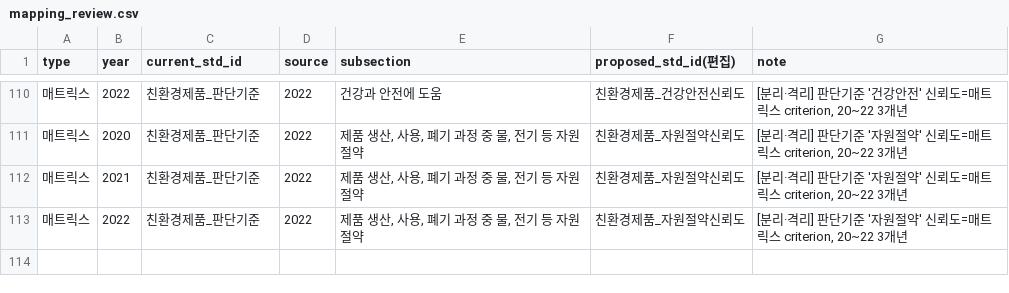
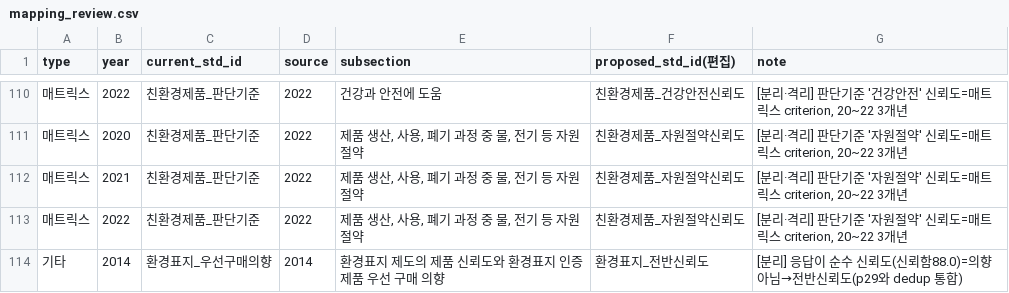
Before and after one commit to mslim-tech/k-green-signal, a CSV file: mapping_review.csv, drawn as a sheet; only a part is shown, gaps mark what is left out.

```diff
--- a/mapping_review.csv
+++ b/mapping_review.csv
@@ -113 +113,2 @@
 매트릭스,2022,친환경제품_판단기준,2022,"제품 생산, 사용, 폐기 과정 중 물, 전기 등 자원 절약",친환경제품_자원절약신뢰도,"[분리·격리] 판단기준 '자원절약' 신뢰도=매트릭스 criterion, 20~22 3개년"
+기타,2014,환경표지_우선구매의향,2014,환경표지 제도의 제품 신뢰도와 환경표지 인증제품 우선 구매 의향,환경표지_전반신뢰도,[분리] 응답이 순수 신뢰도(신뢰함88.0)=의향 아님→전반신뢰도(p29와 dedup 통합)
```
